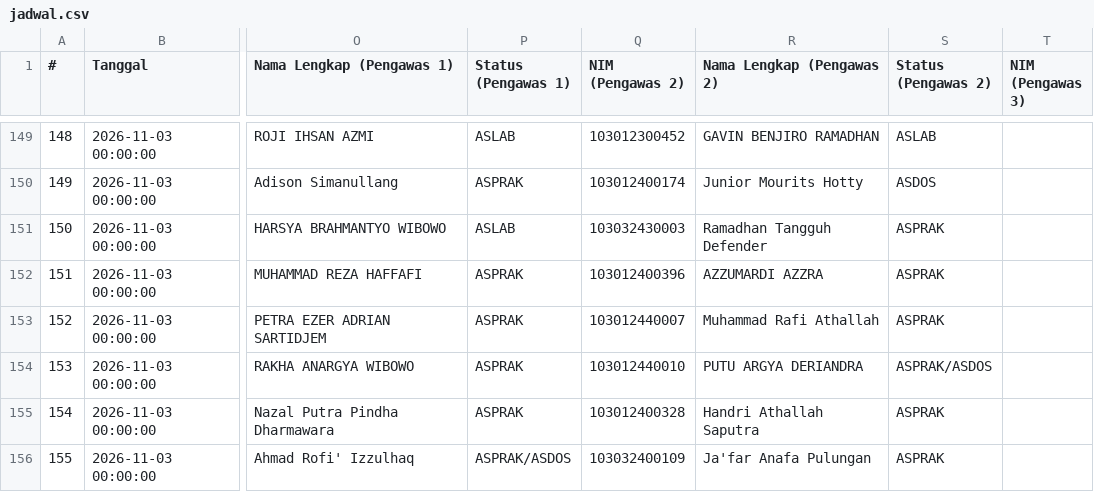
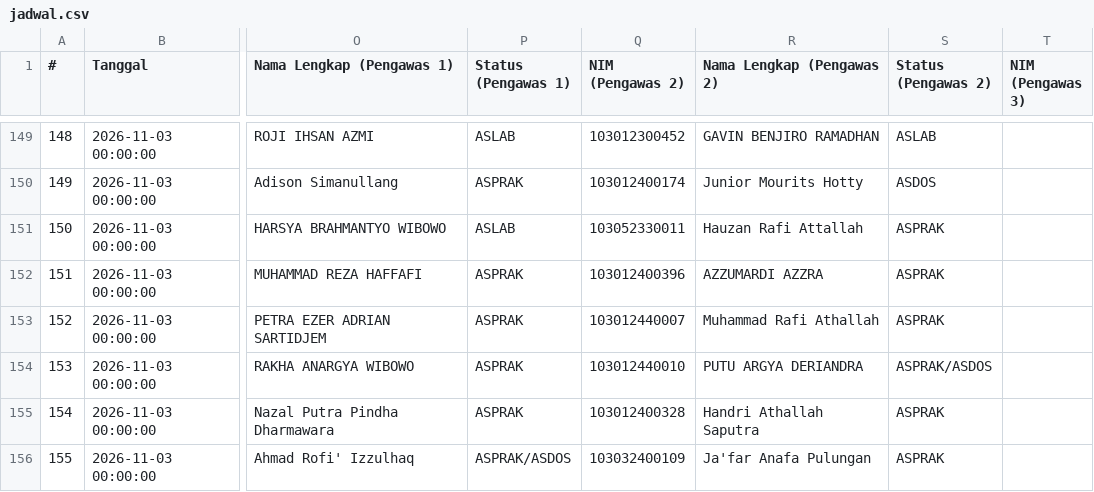
Before and after one commit to Fall-Llihc/Visualisasi-Jadwal-Pengawas, a CSV file: data/jadwal.csv, drawn as a sheet; only a part is shown, gaps mark what is left out; the diff covers the shown part only; the diff names each change by its address in the sheet, - before the commit and + after, or states it on an @@ line.

```diff
--- a/data/jadwal.csv
+++ b/data/jadwal.csv
-Q151 (NIM (Pengawas 2)): 103032430003
+Q151 (NIM (Pengawas 2)): 103052330011
-R151 (Nama Lengkap (Pengawas 2)): Ramadhan Tangguh Defender
+R151 (Nama Lengkap (Pengawas 2)): Hauzan Rafi Attallah
```
Also changed, not shown: 46 edited cells elsewhere in this file, 1 other file.
